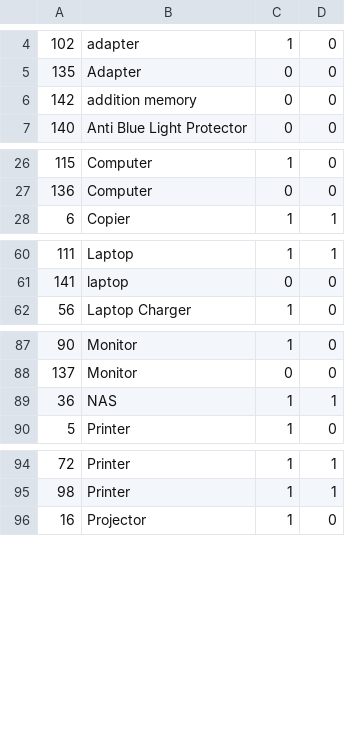
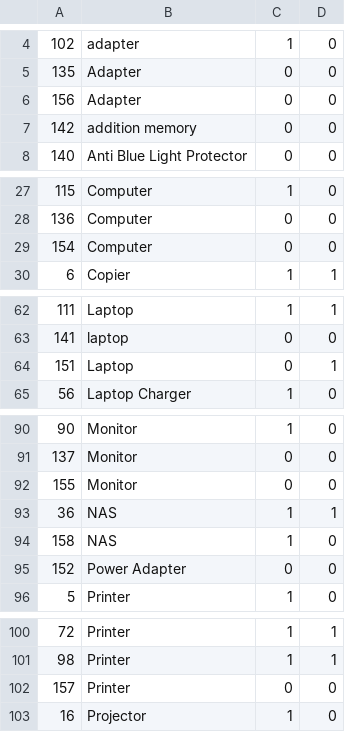
Before and after one commit to raystonge/tracker, a CSV file: sysUpdates/tables/assetType.csv, drawn as a sheet; only a part is shown, gaps mark what is left out; the diff covers the shown part only.

Commit message:
Work on Version 1.12 to update monitors

```diff
--- a/sysUpdates/tables/assetType.csv
+++ b/sysUpdates/tables/assetType.csv
@@ -5,2 +5,3 @@
 135,"Adapter",0,0
+156,"Adapter",0,0
 142,"addition memory",0,0
@@ -27,2 +28,3 @@
 136,"Computer",0,0
+154,"Computer",0,0
 6,"Copier",1,1
@@ -61,2 +63,3 @@
 141,"laptop",0,0
+151,"Laptop",0,1
 56,"Laptop Charger",1,0
@@ -88,3 +91,6 @@
 137,"Monitor",0,0
+155,"Monitor",0,0
 36,"NAS",1,1
+158,"NAS",1,0
+152,"Power Adapter",0,0
 5,"Printer",1,0
@@ -95,2 +101,3 @@
 98,"Printer",1,1
+157,"Printer",0,0
 16,"Projector",1,0
```
Also changed, not shown: 1 added row elsewhere in this file, sysUpdates/tables/control.csv, sysUpdates/tables/permission.csv, 54 other files.
